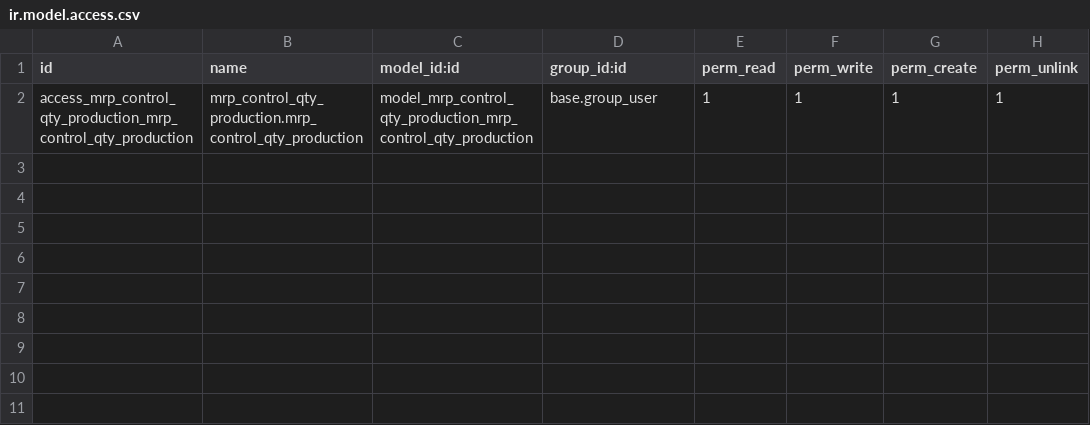
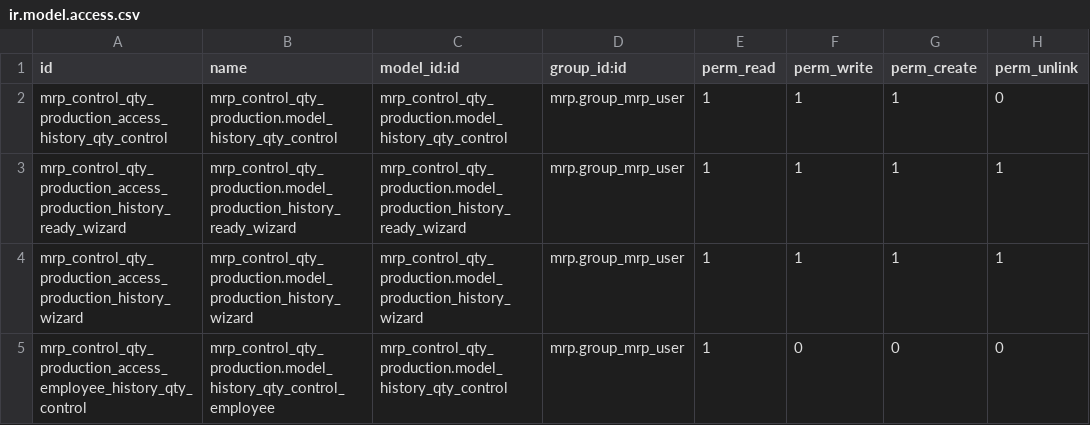
Before and after one commit to WildyEstephan/mrp_control, a CSV file: mrp_control_qty_production/security/ir.model.access.csv, drawn as a sheet.

```diff
--- a/mrp_control_qty_production/security/ir.model.access.csv
+++ b/mrp_control_qty_production/security/ir.model.access.csv
@@ -1,2 +1,5 @@
 id,name,model_id:id,group_id:id,perm_read,perm_write,perm_create,perm_unlink
-access_mrp_control_qty_production_mrp_control_qty_production,mrp_control_qty_production.mrp_control_qty_production,model_mrp_control_qty_production_mrp_control_qty_production,base.group_user,1,1,1,1
+mrp_control_qty_production_access_history_qty_control,mrp_control_qty_production.model_history_qty_control,mrp_control_qty_production.model_history_qty_control,mrp.group_mrp_user,1,1,1,0
+mrp_control_qty_production_access_production_history_ready_wizard,mrp_control_qty_production.model_production_history_ready_wizard,mrp_control_qty_production.model_production_history_ready_wizard,mrp.group_mrp_user,1,1,1,1
+mrp_control_qty_production_access_production_history_wizard,mrp_control_qty_production.model_production_history_wizard,mrp_control_qty_production.model_production_history_wizard,mrp.group_mrp_user,1,1,1,1
+mrp_control_qty_production_access_employee_history_qty_control,mrp_control_qty_production.model_history_qty_control_employee,mrp_control_qty_production.model_history_qty_control,mrp.group_mrp_user,1,0,0,0
```
Also changed, not shown: 13 other files.
